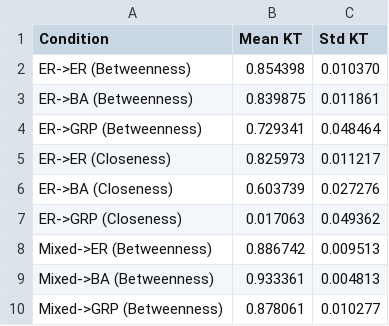
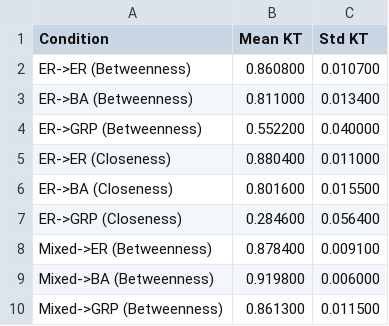
Before and after one commit to Samra771/graph_ranking-samra_dev, a CSV file: paper_figures_generalization/generalization_results.csv, drawn as a sheet.

```diff
--- a/paper_figures_generalization/generalization_results.csv
+++ b/paper_figures_generalization/generalization_results.csv
@@ -1,10 +1,10 @@
 Condition,Mean KT,Std KT
-ER->ER (Betweenness),0.854398,0.010370
-ER->BA (Betweenness),0.839875,0.011861
-ER->GRP (Betweenness),0.729341,0.048464
-ER->ER (Closeness),0.825973,0.011217
-ER->BA (Closeness),0.603739,0.027276
-ER->GRP (Closeness),0.017063,0.049362
-Mixed->ER (Betweenness),0.886742,0.009513
-Mixed->BA (Betweenness),0.933361,0.004813
-Mixed->GRP (Betweenness),0.878061,0.010277
+ER->ER (Betweenness),0.860800,0.010700
+ER->BA (Betweenness),0.811000,0.013400
+ER->GRP (Betweenness),0.552200,0.040000
+ER->ER (Closeness),0.880400,0.011000
+ER->BA (Closeness),0.801600,0.015500
+ER->GRP (Closeness),0.284600,0.056400
+Mixed->ER (Betweenness),0.878400,0.009100
+Mixed->BA (Betweenness),0.919800,0.006000
+Mixed->GRP (Betweenness),0.861300,0.011500
```
Also changed, not shown: paper_figures_baselines/baseline_comparison.csv, paper_figures_degree_comparison/degree_vs_gnn_results.csv, 39 other files.
